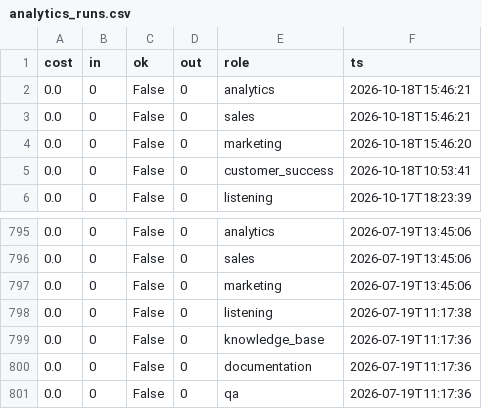
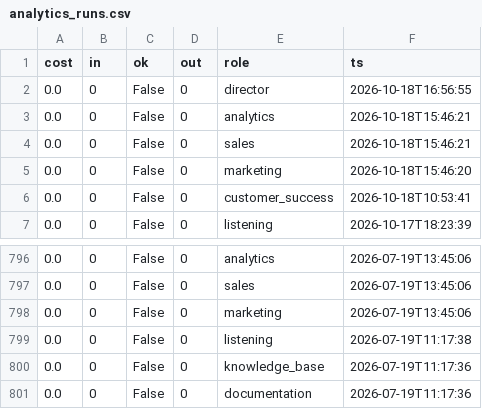
Before and after one commit to jaspalsingh321jsrr-ops/opsrunner-agents, a CSV file: data/exports/analytics_runs.csv, drawn as a sheet; only a part is shown, gaps mark what is left out.

```diff
--- a/data/exports/analytics_runs.csv
+++ b/data/exports/analytics_runs.csv
@@ -1,2 +1,3 @@
 cost,in,ok,out,role,ts
+0.0,0,False,0,director,2026-10-18T16:56:55
 0.0,0,False,0,analytics,2026-10-18T15:46:21
@@ -800,2 +801 @@ cost,in,ok,out,role,ts
 0.0,0,False,0,documentation,2026-07-19T11:17:36
-0.0,0,False,0,qa,2026-07-19T11:17:36
```
Also changed, not shown: data/exports/tasks.csv, 5 other files.
